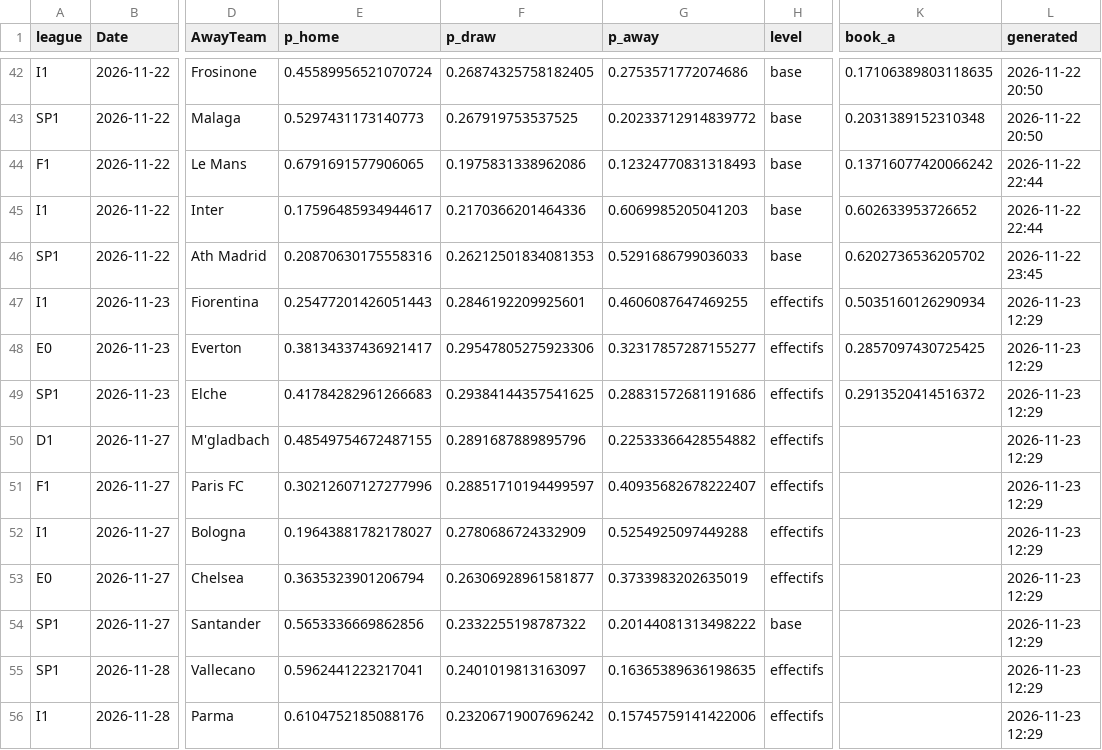
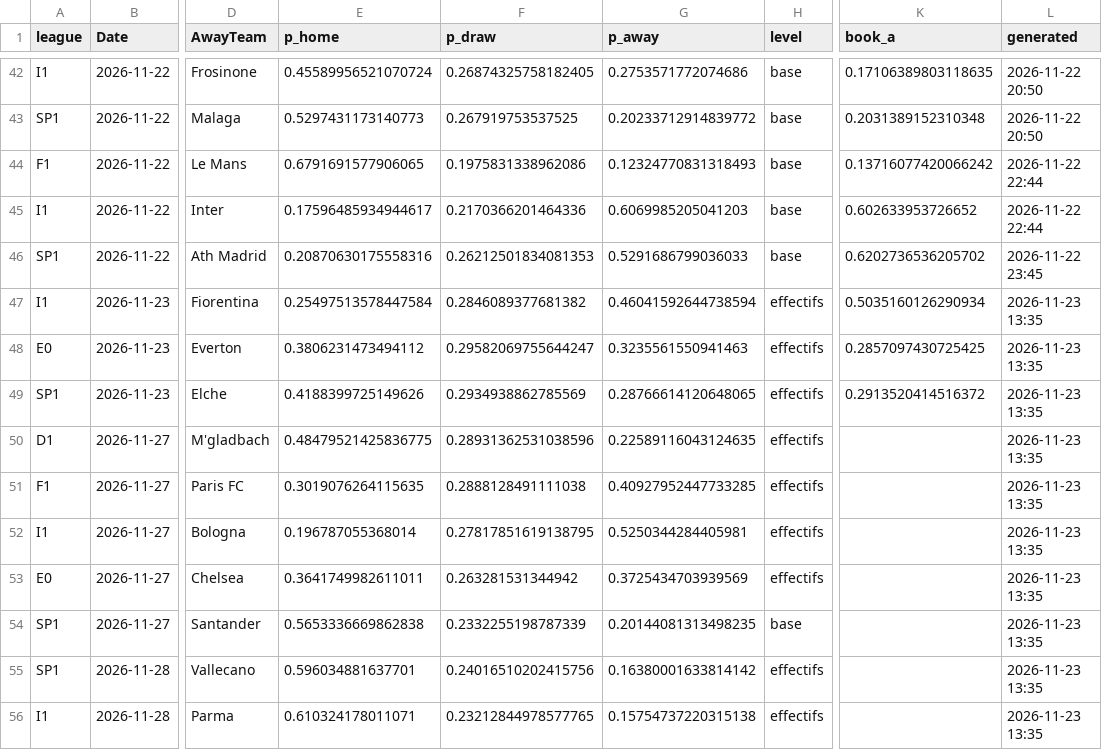
Before and after one commit to enzoleclercq2003-hue/pronostics, a CSV file: results/predictions_log_public.csv, drawn as a sheet; only a part is shown, gaps mark what is left out; the diff covers the shown part only; the diff names each change by its address in the sheet, - before the commit and + after, or states it on an @@ line.

Commit message:
Journal de suivi du site

```diff
--- a/results/predictions_log_public.csv
+++ b/results/predictions_log_public.csv
-E47 (p_home): 0.25477201426051443
+E47 (p_home): 0.25497513578447584
-F47 (p_draw): 0.2846192209925601
+F47 (p_draw): 0.2846089377681382
-G47 (p_away): 0.4606087647469255
+G47 (p_away): 0.46041592644738594
-L47:L56 (generated): 2026-11-23 12:29
+L47:L56 (generated): 2026-11-23 13:35
-E48 (p_home): 0.38134337436921417
+E48 (p_home): 0.3806231473494112
-F48 (p_draw): 0.29547805275923306
+F48 (p_draw): 0.29582069755644247
-G48 (p_away): 0.32317857287155277
+G48 (p_away): 0.3235561550941463
-E49 (p_home): 0.41784282961266683
+E49 (p_home): 0.4188399725149626
-F49 (p_draw): 0.29384144357541625
+F49 (p_draw): 0.2934938862785569
-G49 (p_away): 0.28831572681191686
+G49 (p_away): 0.28766614120648065
-E50 (p_home): 0.48549754672487155
+E50 (p_home): 0.48479521425836775
-F50 (p_draw): 0.2891687889895796
+F50 (p_draw): 0.28931362531038596
-G50 (p_away): 0.22533366428554882
+G50 (p_away): 0.22589116043124635
-E51 (p_home): 0.30212607127277996
+E51 (p_home): 0.3019076264115635
-F51 (p_draw): 0.28851710194499597
+F51 (p_draw): 0.2888128491111038
-G51 (p_away): 0.40935682678222407
+G51 (p_away): 0.40927952447733285
-E52 (p_home): 0.19643881782178027
+E52 (p_home): 0.196787055368014
-F52 (p_draw): 0.2780686724332909
+F52 (p_draw): 0.27817851619138795
-G52 (p_away): 0.5254925097449288
+G52 (p_away): 0.5250344284405981
-E53 (p_home): 0.3635323901206794
+E53 (p_home): 0.3641749982611011
-F53 (p_draw): 0.26306928961581877
+F53 (p_draw): 0.263281531344942
-G53 (p_away): 0.3733983202635019
+G53 (p_away): 0.3725434703939569
-E54 (p_home): 0.5653336669862856
+E54 (p_home): 0.5653336669862838
-F54 (p_draw): 0.2332255198787322
+F54 (p_draw): 0.2332255198787339
-G54 (p_away): 0.20144081313498222
+G54 (p_away): 0.20144081313498235
-E55 (p_home): 0.5962441223217041
+E55 (p_home): 0.596034881637701
-F55 (p_draw): 0.2401019813163097
+F55 (p_draw): 0.24016510202415756
-G55 (p_away): 0.16365389636198635
+G55 (p_away): 0.16380001633814142
-E56 (p_home): 0.6104752185088176
+E56 (p_home): 0.610324178011071
-F56 (p_draw): 0.23206719007696242
+F56 (p_draw): 0.23212844978577765
-G56 (p_away): 0.15745759141422006
+G56 (p_away): 0.15754737220315138
```
Also changed, not shown: 152 edited cells elsewhere in this file.
